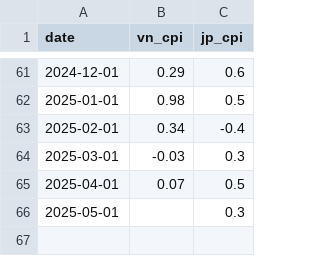
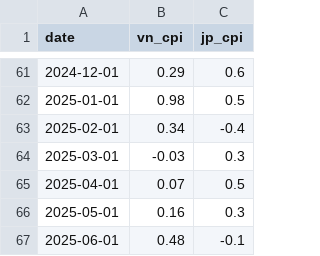
Before and after one commit to mvansan/VN-JP-MacroIndicators-Crawler, a CSV file: data/cleaned/cpi_data.csv, drawn as a sheet; only a part is shown, gaps mark what is left out.

```diff
--- a/data/cleaned/cpi_data.csv
+++ b/data/cleaned/cpi_data.csv
@@ -65,2 +65,3 @@ date,vn_cpi,jp_cpi
 2025-04-01,0.07,0.5
-2025-05-01,,0.3
+2025-05-01,0.16,0.3
+2025-06-01,0.48,-0.1
```
Also changed, not shown: data/raw/jp_cpi.csv, data/raw/vn_cpi.csv.
